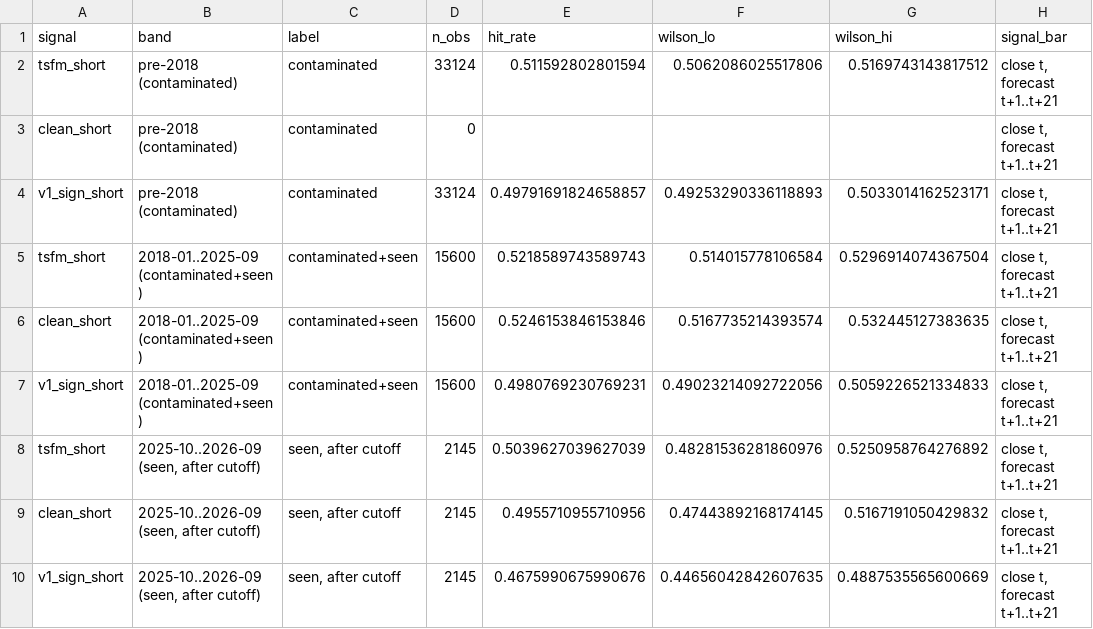
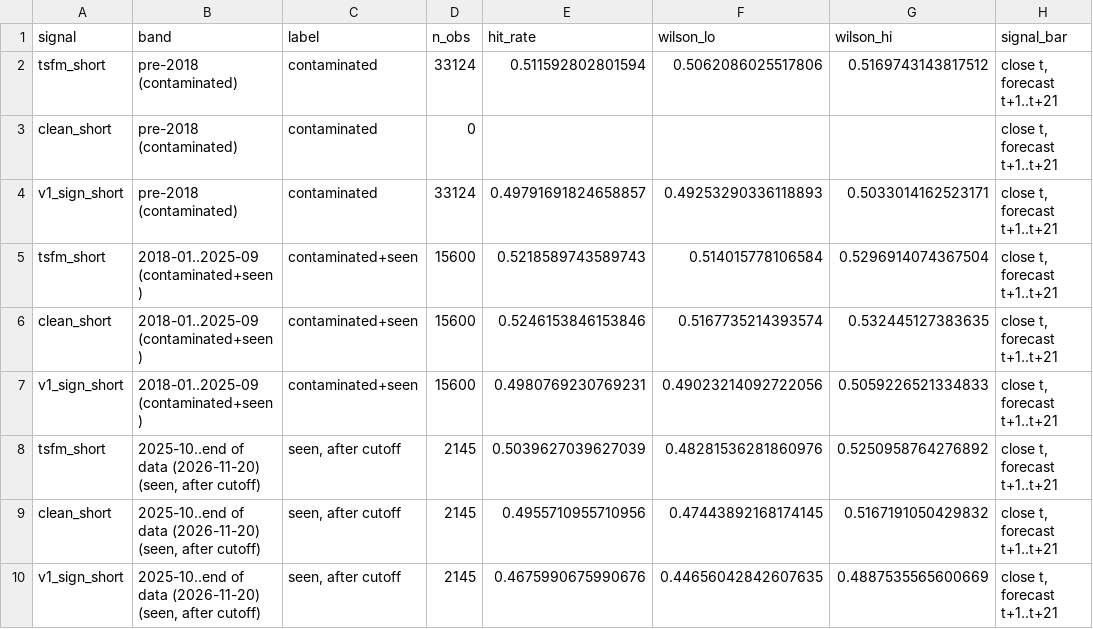
Before and after one commit to HarshitK2814/riding-every-horizon, a CSV file: results/v3/tables/e2_hitrate.csv, drawn as a sheet; only a part is shown; the diff names each change by its address in the sheet, - before the commit and + after, or states it on an @@ line.

```diff
--- a/results/v3/tables/e2_hitrate.csv
+++ b/results/v3/tables/e2_hitrate.csv
-B8:B10 (band): 2025-10..2026-09 (seen, after…
+B8:B10 (band): 2025-10..end of data (2026-11-20) (seen, after…
```
Also changed, not shown: results/v3/tables/e3_costs.csv, 11 other files.
